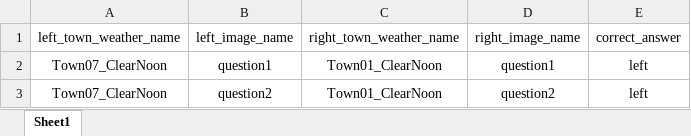
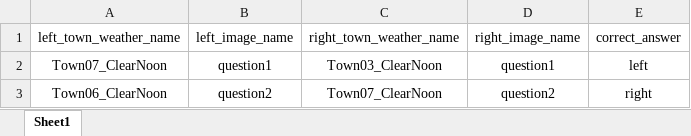
Before and after one commit to geometry-in-human-navigation/spatial_psychopy, an Excel workbook: media/Town07_ClearNoon/question_conditions.xlsx, sheet Sheet1, drawn as a sheet; values as stored, in another font and other column widths than the file's, no borders; the diff names each change by its address in the sheet, - before the commit and + after, or states it on an @@ line.

```diff
--- a/media/Town07_ClearNoon/question_conditions.xlsx (sheet Sheet1)
+++ b/media/Town07_ClearNoon/question_conditions.xlsx (sheet Sheet1)
-C2 (right_town_weather_name): Town01_ClearNoon
+C2 (right_town_weather_name): Town03_ClearNoon
-A3 (left_town_weather_name): Town07_ClearNoon
+A3 (left_town_weather_name): Town06_ClearNoon
-C3 (right_town_weather_name): Town01_ClearNoon
+C3 (right_town_weather_name): Town07_ClearNoon
-E3 (correct_answer): left
+E3 (correct_answer): right
```
Also changed, not shown: media/Town01_ClearNoon/question_conditions.xlsx, media/Town01_ClearSunset/question_conditions.xlsx, 20 other files.
